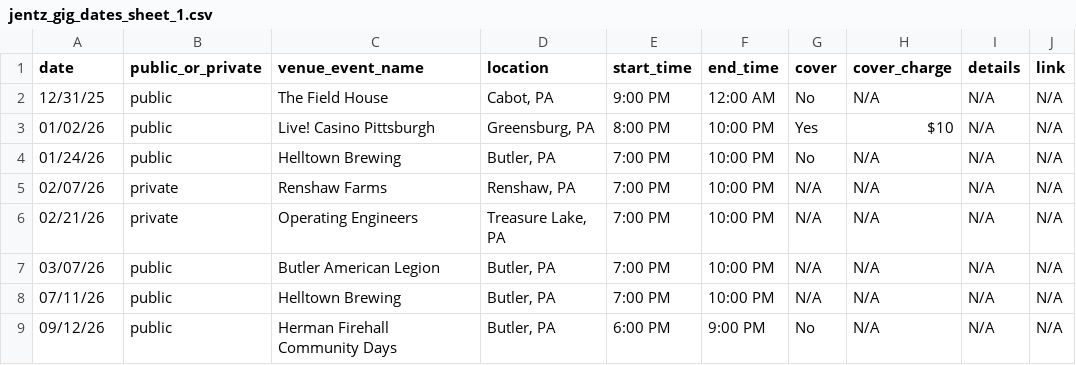
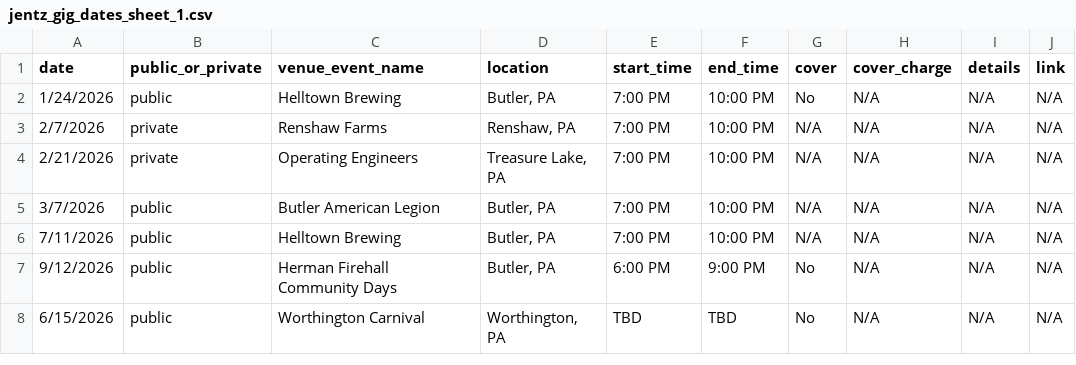
Before and after one commit to kevikramer/jentzband, a CSV file: jentz_gig_dates_sheet_1.csv, drawn as a sheet.

```diff
--- a/jentz_gig_dates_sheet_1.csv
+++ b/jentz_gig_dates_sheet_1.csv
@@ -1,9 +1,8 @@
 date,public_or_private,venue_event_name,location,start_time,end_time,cover,cover_charge,details,link
-12/31/25,public,The Field House,"Cabot, PA",9:00 PM,12:00 AM,No,N/A,N/A,N/A
-01/02/26,public,Live! Casino Pittsburgh,"Greensburg, PA",8:00 PM,10:00 PM,Yes,$10,N/A,N/A
-01/24/26,public,Helltown Brewing,"Butler, PA",7:00 PM,10:00 PM,No,N/A,N/A,N/A
-02/07/26,private,Renshaw Farms,"Renshaw, PA",7:00 PM,10:00 PM,N/A,N/A,N/A,N/A
-02/21/26,private,Operating Engineers,"Treasure Lake, PA",7:00 PM,10:00 PM,N/A,N/A,N/A,N/A
-03/07/26,public,Butler American Legion,"Butler, PA",7:00 PM,10:00 PM,N/A,N/A,N/A,N/A
-07/11/26,public,Helltown Brewing,"Butler, PA",7:00 PM,10:00 PM,N/A,N/A,N/A,N/A
-09/12/26,public,Herman Firehall Community Days,"Butler, PA",6:00 PM,9:00 PM,No,N/A,N/A,N/A
+1/24/2026,public,Helltown Brewing,"Butler, PA",7:00 PM,10:00 PM,No,N/A,N/A,N/A
+2/7/2026,private,Renshaw Farms,"Renshaw, PA",7:00 PM,10:00 PM,N/A,N/A,N/A,N/A
+2/21/2026,private,Operating Engineers,"Treasure Lake, PA",7:00 PM,10:00 PM,N/A,N/A,N/A,N/A
+3/7/2026,public,Butler American Legion,"Butler, PA",7:00 PM,10:00 PM,N/A,N/A,N/A,N/A
+7/11/2026,public,Helltown Brewing,"Butler, PA",7:00 PM,10:00 PM,N/A,N/A,N/A,N/A
+9/12/2026,public,Herman Firehall Community Days,"Butler, PA",6:00 PM,9:00 PM,No,N/A,N/A,N/A
+6/15/2026,public,Worthington Carnival,"Worthington, PA",TBD,TBD,No,N/A,N/A,N/A
```
